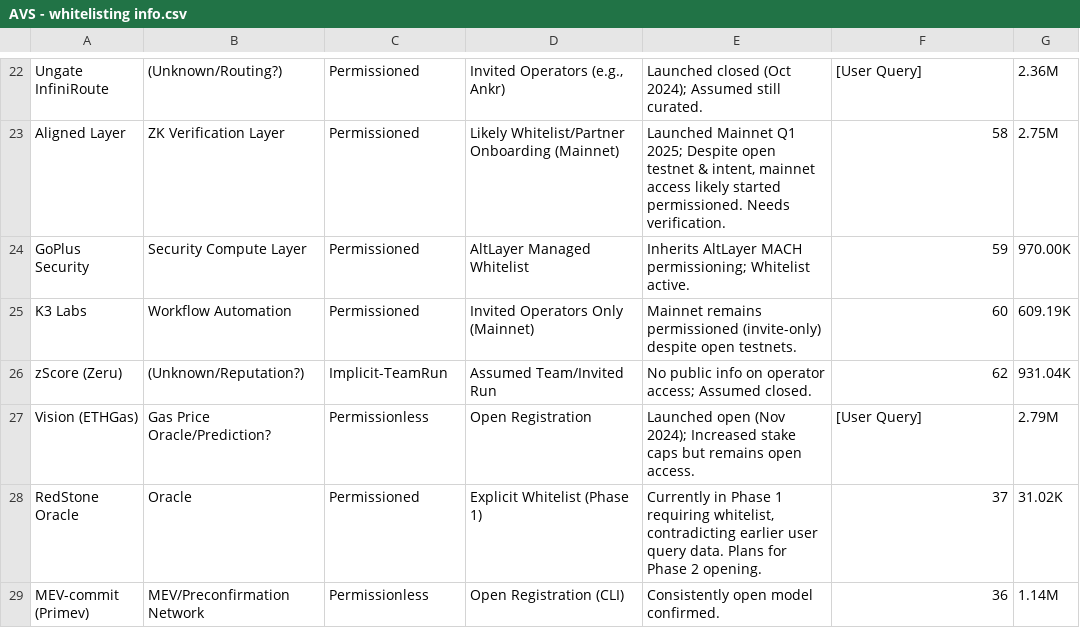
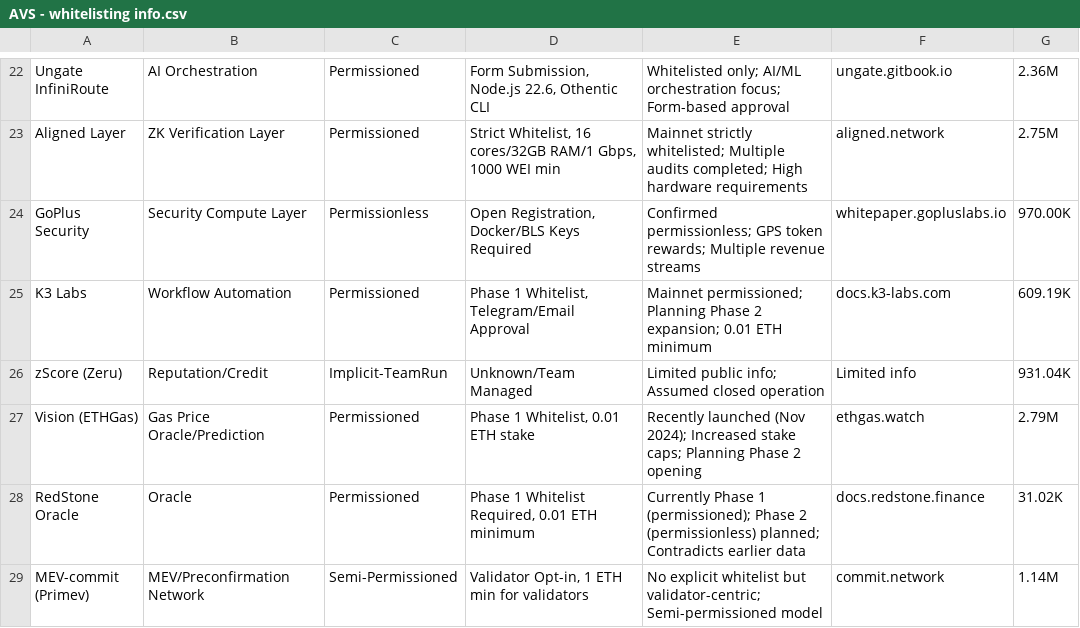
Before and after one commit to rstbeat/restake-watch-front-end, a CSV file: public/data/AVS - whitelisting info.csv, drawn as a sheet; only a part is shown, gaps mark what is left out; the diff covers the shown part only; the diff names each change by its address in the sheet, - before the commit and + after, or states it on an @@ line.

Commit message:
update whitelisting ccriteria

```diff
--- a/public/data/AVS - whitelisting info.csv
+++ b/public/data/AVS - whitelisting info.csv
-B22: (Unknown/Routing?)
+B22: AI Orchestration
-D22: Invited Operators (e.g., Ankr)
+D22: Form Submission, Node.js 22.6, Othentic CLI
-E22: Launched closed (Oct 2024); Assumed still curated.
+E22: Whitelisted only; AI/ML orchestration focus; Form-based approval
-F22: [User Query]
+F22: ungate.gitbook.io
-D23: Likely Whitelist/Partner Onboarding (Mainnet)
+D23: Strict Whitelist, 16 cores/32GB RAM/1 Gbps, 1000 WEI min
-E23: Launched Mainnet Q1 2025; Despite open testnet & intent, mainnet access likely started permissioned. Needs verification.
+E23: Mainnet strictly whitelisted; Multiple audits completed; High hardware requirements
-F23: 58
+F23: aligned.network
-C24: Permissioned
+C24: Permissionless
-D24: AltLayer Managed Whitelist
+D24: Open Registration, Docker/BLS Keys Required
-E24: Inherits AltLayer MACH permissioning; Whitelist active.
+E24: Confirmed permissionless; GPS token rewards; Multiple revenue streams
-F24: 59
+F24: whitepaper.gopluslabs.io
-D25: Invited Operators Only (Mainnet)
+D25: Phase 1 Whitelist, Telegram/Email Approval
-E25: Mainnet remains permissioned (invite-only) despite open testnets.
+E25: Mainnet permissioned; Planning Phase 2 expansion; 0.01 ETH minimum
-F25: 60
+F25: docs.k3-labs.com
-B26: (Unknown/Reputation?)
+B26: Reputation/Credit
-D26: Assumed Team/Invited Run
+D26: Unknown/Team Managed
-E26: No public info on operator access; Assumed closed.
+E26: Limited public info; Assumed closed operation
-F26: 62
+F26: Limited info
-B27: Gas Price Oracle/Prediction?
+B27: Gas Price Oracle/Prediction
-C27: Permissionless
+C27: Permissioned
-D27: Open Registration
+D27: Phase 1 Whitelist, 0.01 ETH stake
-E27: Launched open (Nov 2024); Increased stake caps but remains open access.
+E27: Recently launched (Nov 2024); Increased stake caps; Planning Phase 2 opening
-F27: [User Query]
+F27: ethgas.watch
-D28: Explicit Whitelist (Phase 1)
+D28: Phase 1 Whitelist Required, 0.01 ETH minimum
-E28: Currently in Phase 1 requiring whitelist, contradicting earlier user query data. Plans for Phase 2 opening.
+E28: Currently Phase 1 (permissioned); Phase 2 (permissionless) planned; Contradicts earlier data
-F28: 37
+F28: docs.redstone.finance
-C29: Permissionless
+C29: Semi-Permissioned
-D29: Open Registration (CLI)
+D29: Validator Opt-in, 1 ETH min for validators
-E29: Consistently open model confirmed.
+E29: No explicit whitelist but validator-centric; Semi-permissioned model
-F29: 36
+F29: commit.network
```
Also changed, not shown: 102 edited cells elsewhere in this file.
